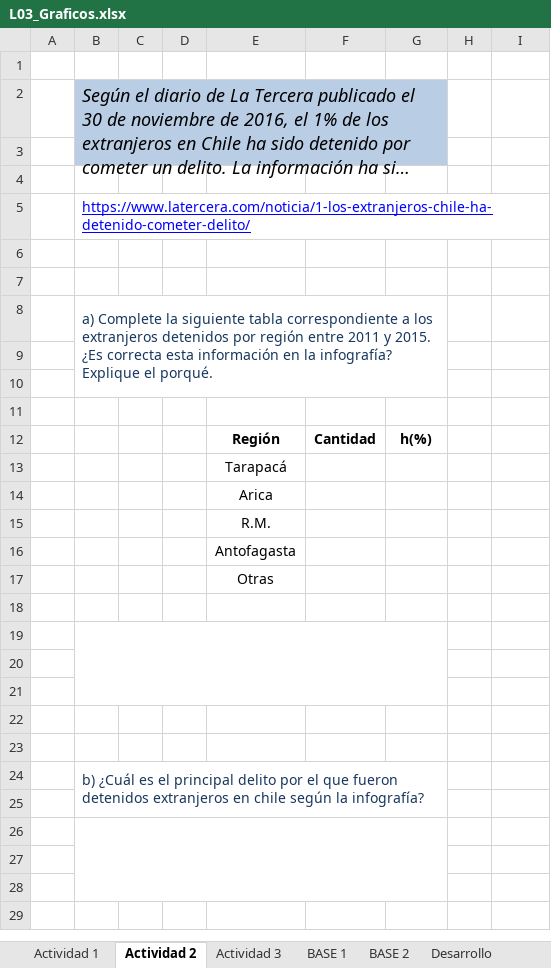
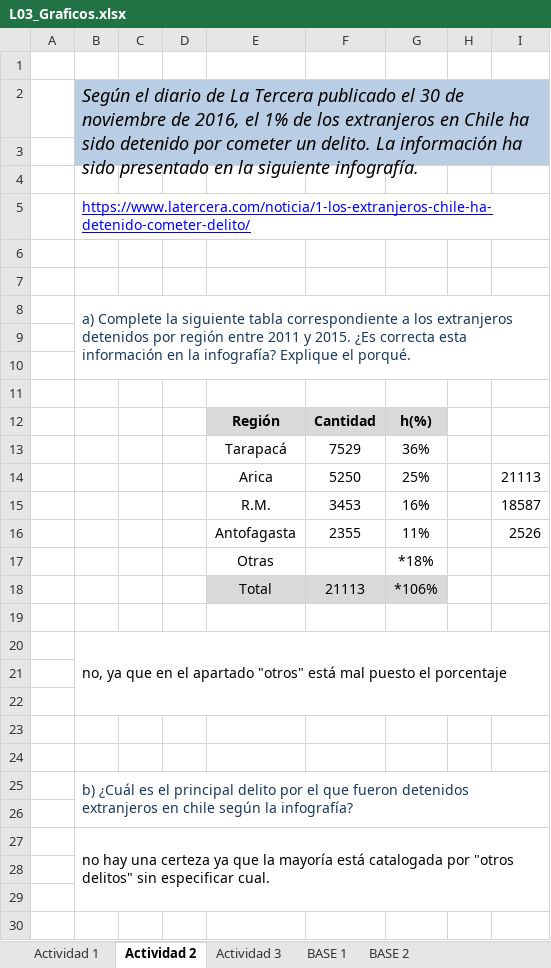
Before and after one commit to PabloOpazo/EstadisticaDescriptiva, an Excel workbook: Actividad 2/L03_Graficos.xlsx, sheet Actividad 2, drawn as a sheet; only a part is shown; long unchanged cells end in …; values as stored, in another font and other column widths than the file's, no borders; charts and pictures not drawn; removed rows and columns are numbered as before the commit, all else as after; the diff covers the shown part only; the diff names each change by its address in the sheet, - before the commit and + after, or states it on an @@ line.

```diff
--- a/Actividad 2/L03_Graficos.xlsx (sheet Actividad 2)
+++ b/Actividad 2/L03_Graficos.xlsx (sheet Actividad 2)
-B2:G3 merged
+B2:I3 merged
-H2:I3 fill: none
+H2:I3 fill: #B9CDE5
-B8:G10 merged
+B8:I10 merged
-E12:G12 fill: none
+E12:G12 fill: #D9D9D9
-row 13:  |  |  |  | Tarapacá
-row 14:  |  |  |  | Arica
-row 15:  |  |  |  | R.M.
-row 16:  |  |  |  | Antofagasta
-row 17:  |  |  |  | Otras
+row 13:  |  |  |  | Tarapacá | 7529 | 36%
+row 14:  |  |  |  | Arica | 5250 | 25% |  | 21113
+row 15:  |  |  |  | R.M. | 3453 | 16% |  | 18587
+row 16:  |  |  |  | Antofagasta | 2355 | 11% |  | 2526
+row 17:  |  |  |  | Otras |  | *18%
+row 18:  |  |  |  | Total | 21113 | *106%
-B20: (empty)
+B20: no, ya que en el apartado "otros" está mal puesto el porcentaje
-B19:G21 merged
+B20:I22 merged
-B24:G25 merged
+B25:I26 merged
-B27: (empty)
+B27: no hay una certeza ya que la mayoría está catalogada por "otros delitos" sin especificar cual.
-B26:G28 merged
+B27:I29 merged
```
Also changed, not shown: merged cells elsewhere in this sheet, sheet Actividad 3, sheet Desarrollo Actividad 1, sheet Actividad 1, other sheet tabs, charts or pictures.
